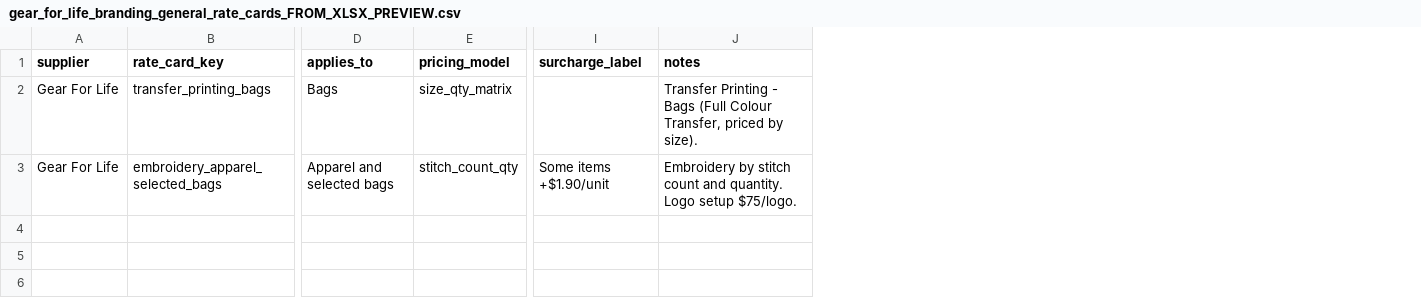
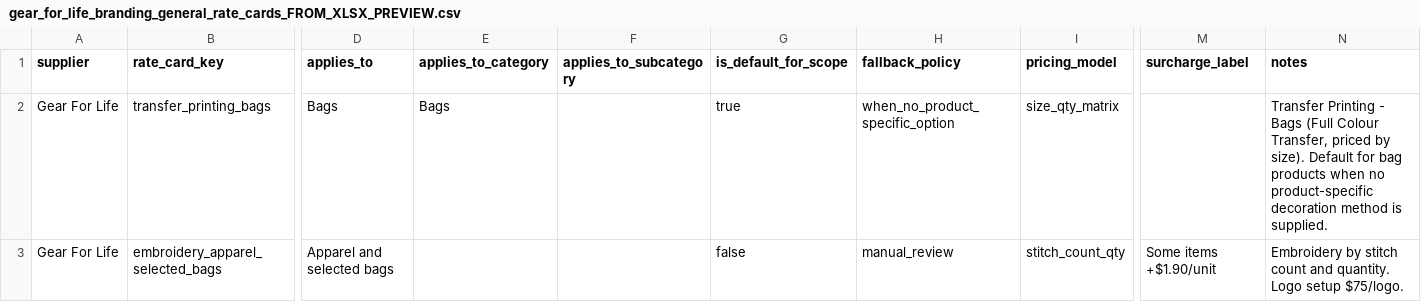
Before and after one commit to quirky2025/promohub, a CSV file: outputs/supplier_import_foundation/gear_for_life_pilot/gear_for_life_branding_general_rate_cards_FROM_XLSX_PREVIEW.csv, drawn as a sheet; only a part is shown, gaps mark what is left out; addresses are those after the commit; the diff names each change by its address in the sheet, - before the commit and + after, or states it on an @@ line.

```diff
--- a/outputs/supplier_import_foundation/gear_for_life_pilot/gear_for_life_branding_general_rate_cards_FROM_XLSX_PREVIEW.csv
+++ b/outputs/supplier_import_foundation/gear_for_life_pilot/gear_for_life_branding_general_rate_cards_FROM_XLSX_PREVIEW.csv
+column E (applies_to_category), row 2: Bags
+column F (applies_to_subcategory), empty
+column G (is_default_for_scope), rows 2-3: true | false
+column H (fallback_policy), rows 2-3: when_no_product_specific_option | manual_review
-N2 (notes): …by size).
+N2 (notes): …by size). Default for bag products when no product-specific decoration method is supplied.
```
Also changed, not shown: outputs/supplier_import_foundation/gear_for_life_pilot/gear_for_life_field_mapping_DRAFT.csv, 8 other files.
